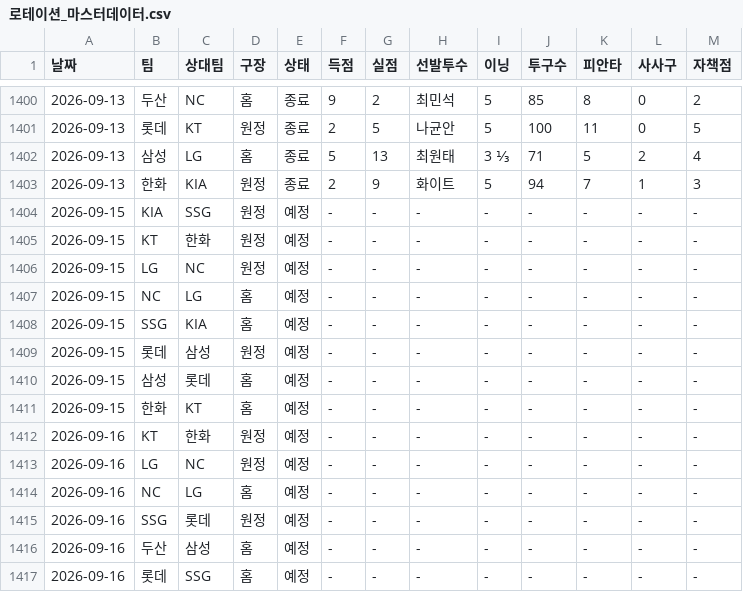
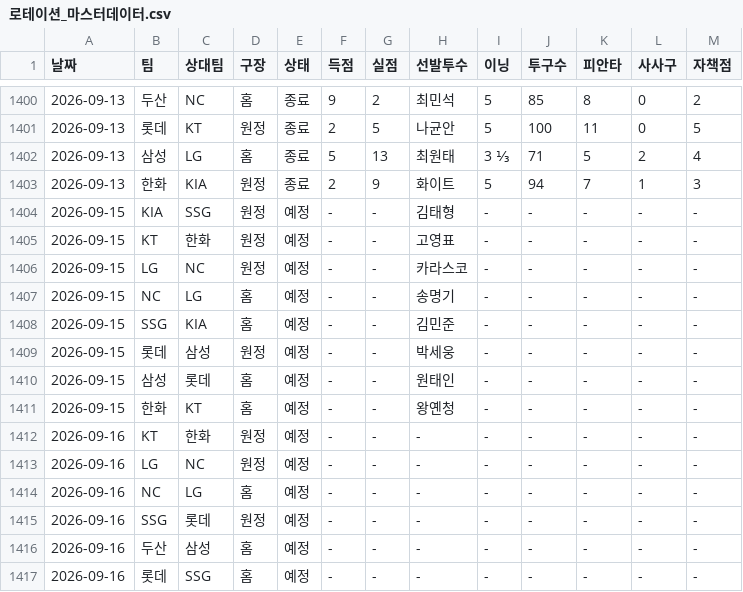
Before and after one commit to smmartworld/kbostarter, a CSV file: 로테이션_마스터데이터.csv, drawn as a sheet; only a part is shown, gaps mark what is left out.

```diff
--- a/로테이션_마스터데이터.csv
+++ b/로테이션_마스터데이터.csv
@@ -1403,10 +1403,10 @@
 2026-09-13,한화,KIA,원정,종료,2,9,화이트,5,94,7,1,3
-2026-09-15,KIA,SSG,원정,예정,-,-,-,-,-,-,-,-
-2026-09-15,KT,한화,원정,예정,-,-,-,-,-,-,-,-
-2026-09-15,LG,NC,원정,예정,-,-,-,-,-,-,-,-
-2026-09-15,NC,LG,홈,예정,-,-,-,-,-,-,-,-
-2026-09-15,SSG,KIA,홈,예정,-,-,-,-,-,-,-,-
-2026-09-15,롯데,삼성,원정,예정,-,-,-,-,-,-,-,-
-2026-09-15,삼성,롯데,홈,예정,-,-,-,-,-,-,-,-
-2026-09-15,한화,KT,홈,예정,-,-,-,-,-,-,-,-
+2026-09-15,KIA,SSG,원정,예정,-,-,김태형,-,-,-,-,-
+2026-09-15,KT,한화,원정,예정,-,-,고영표,-,-,-,-,-
+2026-09-15,LG,NC,원정,예정,-,-,카라스코,-,-,-,-,-
+2026-09-15,NC,LG,홈,예정,-,-,송명기,-,-,-,-,-
+2026-09-15,SSG,KIA,홈,예정,-,-,김민준,-,-,-,-,-
+2026-09-15,롯데,삼성,원정,예정,-,-,박세웅,-,-,-,-,-
+2026-09-15,삼성,롯데,홈,예정,-,-,원태인,-,-,-,-,-
+2026-09-15,한화,KT,홈,예정,-,-,왕옌청,-,-,-,-,-
 2026-09-16,KT,한화,원정,예정,-,-,-,-,-,-,-,-
```
